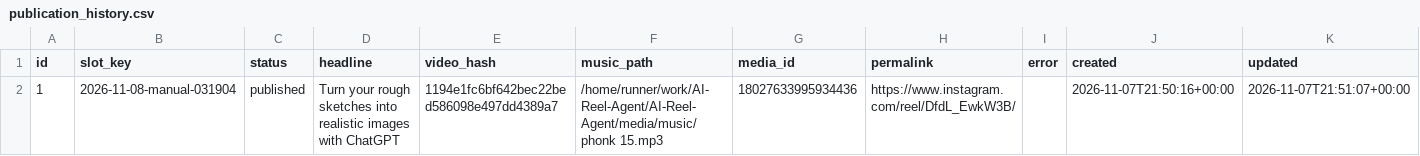
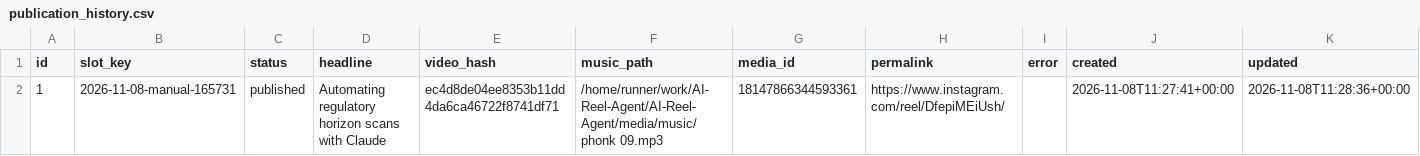
Before and after one commit to harshwardhansharma7005-crypto/AI-Reel-Agent, a CSV file: history/publication_history.csv, drawn as a sheet.

Commit message:
Update publication history [skip ci]

```diff
--- a/history/publication_history.csv
+++ b/history/publication_history.csv
@@ -1,2 +1,2 @@
 id,slot_key,status,headline,video_hash,music_path,media_id,permalink,error,created,updated
-1,2026-11-08-manual-031904,published,Turn your rough sketches into realistic images with ChatGPT,1194e1fc6bf642bec22bed586098e497dd4389a7,/home/runner/work/AI-Reel-Agent/AI-Reel-Agent/media/music/phonk 15.mp3,18027633995934436,https://www.instagram.com/reel/DfdL_EwkW3B/,,2026-11-07T21:50:16+00:00,2026-11-07T21:51:07+00:00
+1,2026-11-08-manual-165731,published,Automating regulatory horizon scans with Claude,ec4d8de04ee8353b11dd4da6ca46722f8741df71,/home/runner/work/AI-Reel-Agent/AI-Reel-Agent/media/music/phonk 09.mp3,18147866344593361,https://www.instagram.com/reel/DfepiMEiUsh/,,2026-11-08T11:27:41+00:00,2026-11-08T11:28:36+00:00
```
